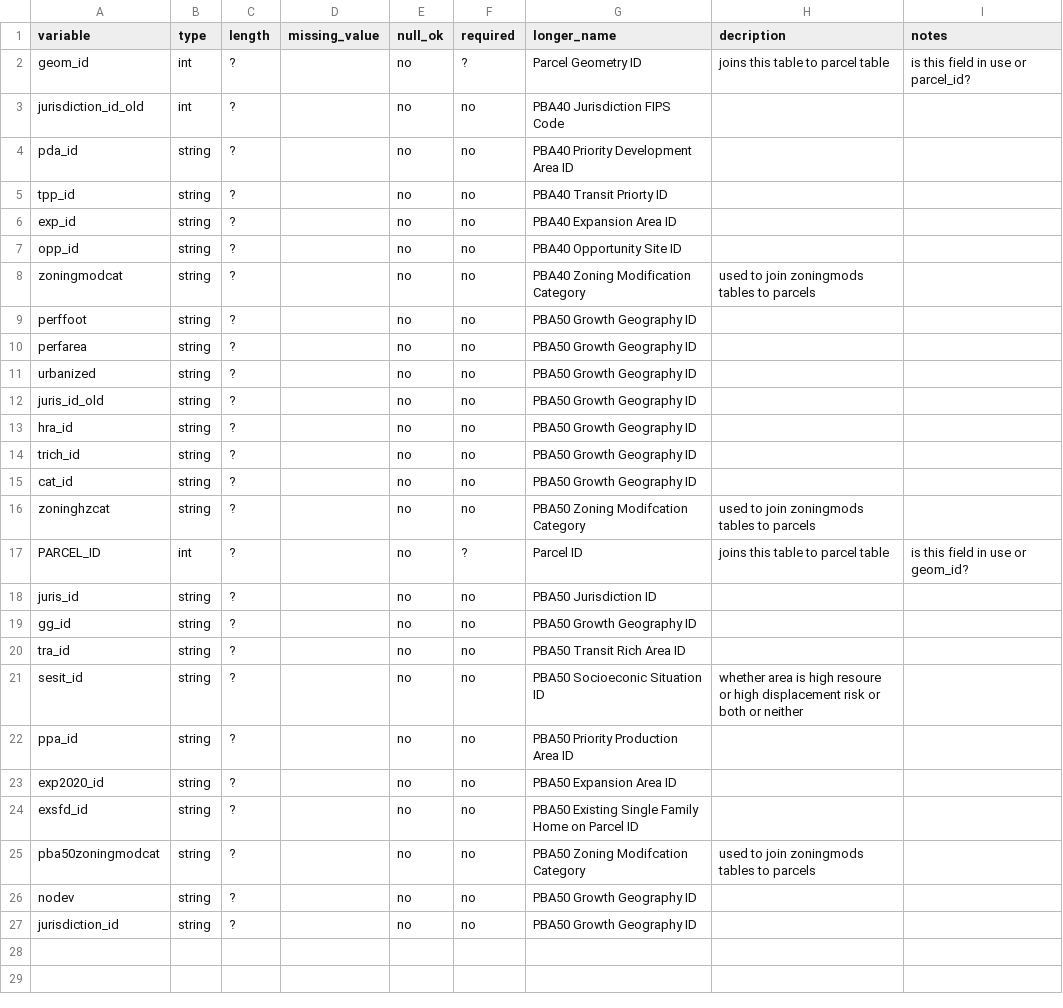
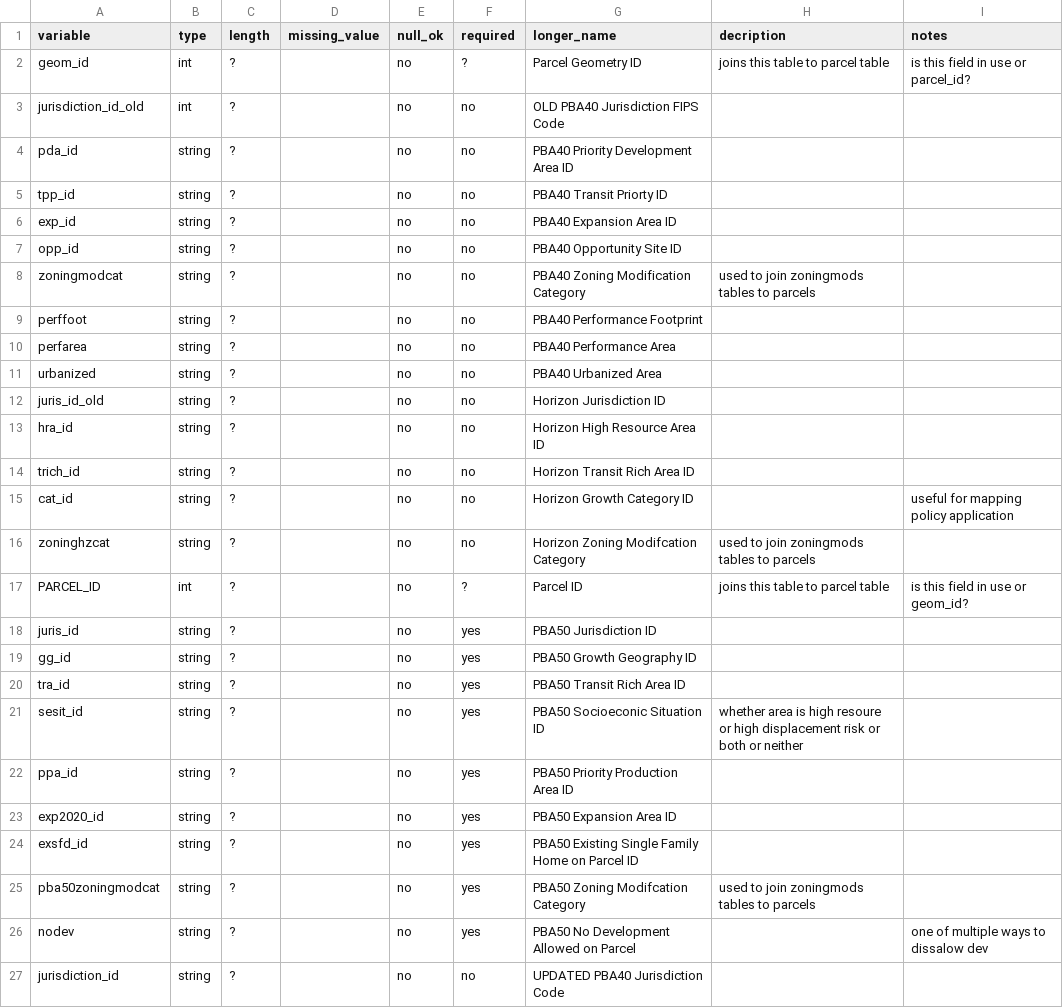
Before and after one commit to mkreilly/bayarea_urbansim, a CSV file: data/[mod_date]_parcels_geography_dict.csv, drawn as a sheet.

Commit message:
Update [mod_date]_parcels_geography_dict.csv

```diff
--- a/data/[mod_date]_parcels_geography_dict.csv
+++ b/data/[mod_date]_parcels_geography_dict.csv
@@ -2,3 +2,3 @@ variable, type, length, missing_value, null_ok, required, longer_name, decriptio
 geom_id, int, ?, , no, ?, Parcel Geometry ID, joins this table to parcel table , is this field in use or parcel_id?	
-jurisdiction_id_old, int, ?, , no, no, PBA40 Jurisdiction FIPS Code, ,	
+jurisdiction_id_old, int, ?, , no, no, OLD PBA40 Jurisdiction FIPS Code, ,	
 pda_id, string, ?, , no, no, PBA40 Priority Development Area ID, ,	
@@ -8,20 +8,20 @@ opp_id, string, ?, , no, no, PBA40 Opportunity Site ID, ,
 zoningmodcat, string, ?, , no, no, PBA40 Zoning Modification Category, used to join zoningmods tables to parcels,	
-perffoot, string, ?, , no, no, PBA50 Growth Geography ID, ,	
-perfarea, string, ?, , no, no, PBA50 Growth Geography ID, ,	
-urbanized, string, ?, , no, no, PBA50 Growth Geography ID, ,	
-juris_id_old, string, ?, , no, no, PBA50 Growth Geography ID, ,	
-hra_id, string, ?, , no, no, PBA50 Growth Geography ID, ,	
-trich_id, string, ?, , no, no, PBA50 Growth Geography ID, ,	
-cat_id, string, ?, , no, no, PBA50 Growth Geography ID, ,	
-zoninghzcat, string, ?, , no, no, PBA50 Zoning Modifcation Category, used to join zoningmods tables to parcels,
+perffoot, string, ?, , no, no, PBA40 Performance Footprint, ,	
+perfarea, string, ?, , no, no, PBA40 Performance Area, ,	
+urbanized, string, ?, , no, no, PBA40 Urbanized Area, ,	
+juris_id_old, string, ?, , no, no, Horizon Jurisdiction ID, ,	
+hra_id, string, ?, , no, no, Horizon High Resource Area ID, ,	
+trich_id, string, ?, , no, no, Horizon Transit Rich Area ID, ,	
+cat_id, string, ?, , no, no, Horizon Growth Category ID, , useful for mapping policy application	
+zoninghzcat, string, ?, , no, no, Horizon Zoning Modifcation Category, used to join zoningmods tables to parcels,
 PARCEL_ID, int, ?, , no, ?, Parcel ID, joins this table to parcel table , is this field in use or geom_id?	
-juris_id, string, ?, , no, no, PBA50 Jurisdiction ID, ,	
-gg_id, string, ?, , no, no, PBA50 Growth Geography ID, ,	
-tra_id, string, ?, , no, no, PBA50 Transit Rich Area ID, ,	
-sesit_id, string, ?, , no, no, PBA50 Socioeconic Situation ID, whether area is high resoure or high displacement risk or both or neither ,	
-ppa_id, string, ?, , no, no, PBA50 Priority Production Area ID, ,	
-exp2020_id, string, ?, , no, no, PBA50 Expansion Area ID, ,	
-exsfd_id, string, ?, , no, no, PBA50 Existing Single Family Home on Parcel ID, ,	
-pba50zoningmodcat, string, ?, , no, no, PBA50 Zoning Modifcation Category, used to join zoningmods tables to parcels,	
-nodev, string, ?, , no, no, PBA50 Growth Geography ID, ,
-jurisdiction_id, string, ?, , no, no, PBA50 Growth Geography ID, ,
+juris_id, string, ?, , no, yes, PBA50 Jurisdiction ID, ,	
+gg_id, string, ?, , no, yes, PBA50 Growth Geography ID, ,	
+tra_id, string, ?, , no, yes, PBA50 Transit Rich Area ID, ,	
+sesit_id, string, ?, , no, yes, PBA50 Socioeconic Situation ID, whether area is high resoure or high displacement risk or both or neither ,	
+ppa_id, string, ?, , no, yes, PBA50 Priority Production Area ID, ,	
+exp2020_id, string, ?, , no, yes, PBA50 Expansion Area ID, ,	
+exsfd_id, string, ?, , no, yes, PBA50 Existing Single Family Home on Parcel ID, ,	
+pba50zoningmodcat, string, ?, , no, yes, PBA50 Zoning Modifcation Category, used to join zoningmods tables to parcels,	
+nodev, string, ?, , no, yes, PBA50 No Development Allowed on Parcel, , one of multiple ways to dissalow dev
+jurisdiction_id, string, ?, , no, no, UPDATED PBA40 Jurisdiction Code, ,
```
